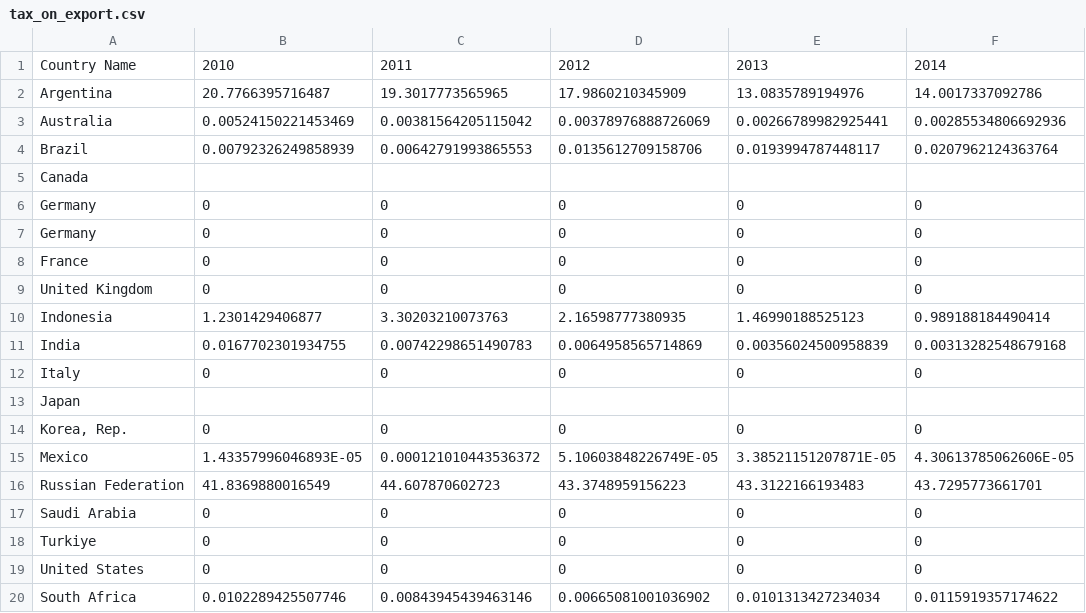
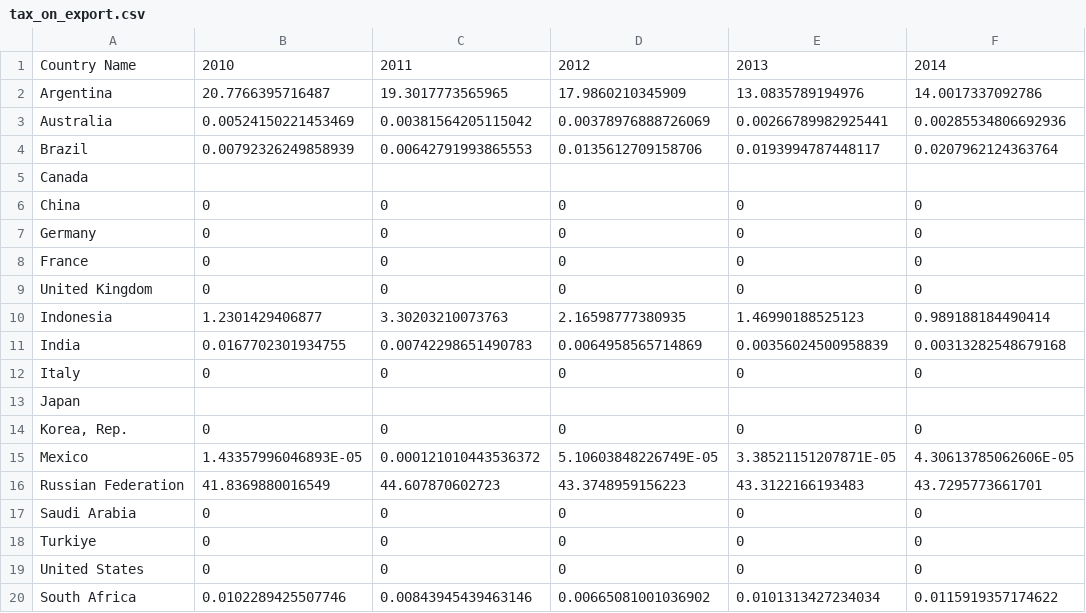
Before and after one commit to marcotuiio/Trab1_BancoDeDados, a CSV file: CSVs/tax_on_export.csv, drawn as a sheet; only a part is shown; the diff names each change by its address in the sheet, - before the commit and + after, or states it on an @@ line.

Commit message:
Correção no arquivo tax_on_export.csv

```diff
--- a/CSVs/tax_on_export.csv
+++ b/CSVs/tax_on_export.csv
-A6: Germany
+A6: China
```
